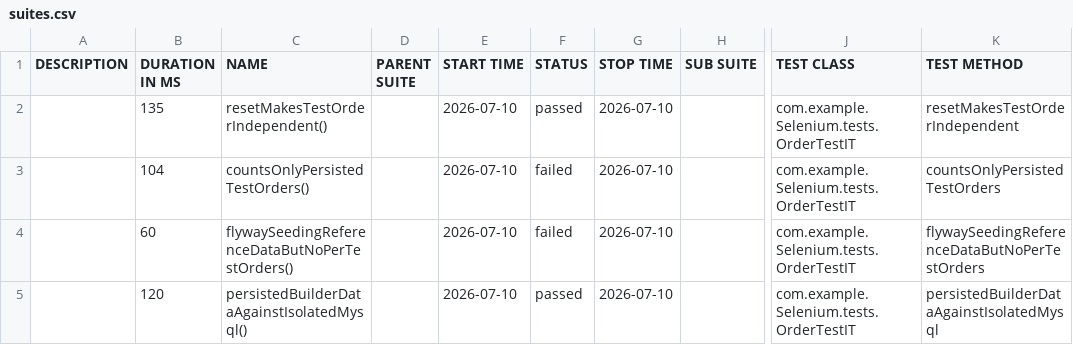
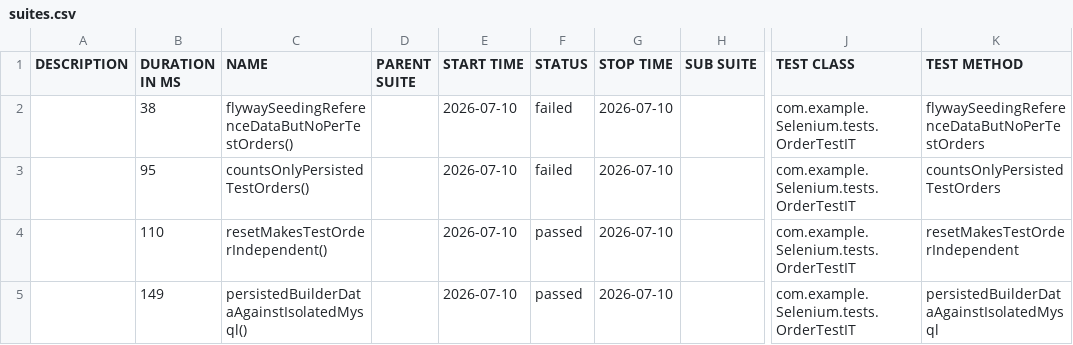
Before and after one commit to CipiRaJRP/GradleProjectWithMySql, a CSV file: 27/data/suites.csv, drawn as a sheet; only a part is shown, gaps mark what is left out; the diff names each change by its address in the sheet, - before the commit and + after, or states it on an @@ line.

```diff
--- a/27/data/suites.csv
+++ b/27/data/suites.csv
-B2 (DURATION IN MS): 135
+B2 (DURATION IN MS): 38
-C2 (NAME): resetMakesTestOrderIndependent()
+C2 (NAME): flywaySeedingReferenceDataButNoPerTestOrders()
-F2 (STATUS): passed
+F2 (STATUS): failed
-K2 (TEST METHOD): resetMakesTestOrderIndependent
+K2 (TEST METHOD): flywaySeedingReferenceDataButNoPerTestOrders
-B3 (DURATION IN MS): 104
+B3 (DURATION IN MS): 95
-B4 (DURATION IN MS): 60
+B4 (DURATION IN MS): 110
-C4 (NAME): flywaySeedingReferenceDataButNoPerTestOrders()
+C4 (NAME): resetMakesTestOrderIndependent()
-F4 (STATUS): failed
+F4 (STATUS): passed
-K4 (TEST METHOD): flywaySeedingReferenceDataButNoPerTestOrders
+K4 (TEST METHOD): resetMakesTestOrderIndependent
-B5 (DURATION IN MS): 120
+B5 (DURATION IN MS): 149
```
Also changed, not shown: 30 other files.
